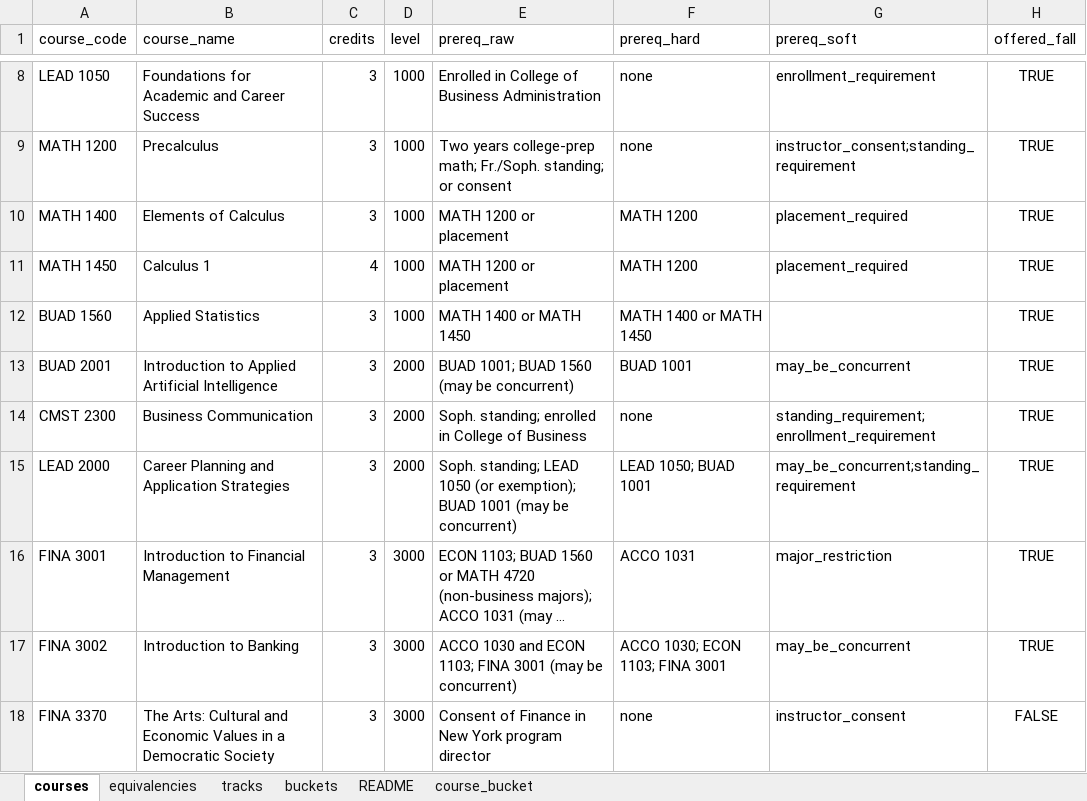
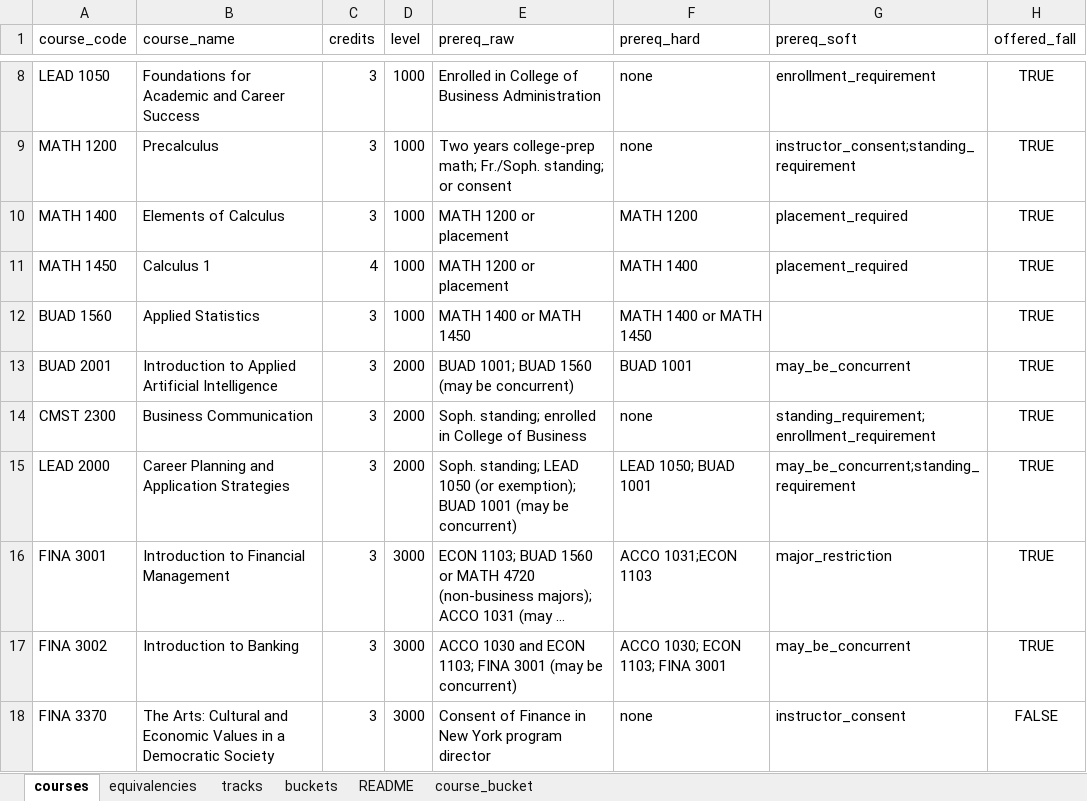
Before and after one commit to markiengo/marqbot, an Excel workbook: marquette_courses_full.xlsx, sheet courses, drawn as a sheet; only a part is shown, gaps mark what is left out; long unchanged cells end in …; values as stored, in another font and other column widths than the file's, no borders; the diff names each change by its address in the sheet, - before the commit and + after, or states it on an @@ line.

Commit message:
Improve prerequisite assumptions and fix source prereq data

```diff
--- a/marquette_courses_full.xlsx (sheet courses)
+++ b/marquette_courses_full.xlsx (sheet courses)
-F11 (prereq_hard): MATH 1200
+F11 (prereq_hard): MATH 1400
-F16 (prereq_hard): ACCO 1031
+F16 (prereq_hard): ACCO 1031;ECON 1103
```
Also changed, not shown: 14 other files.
